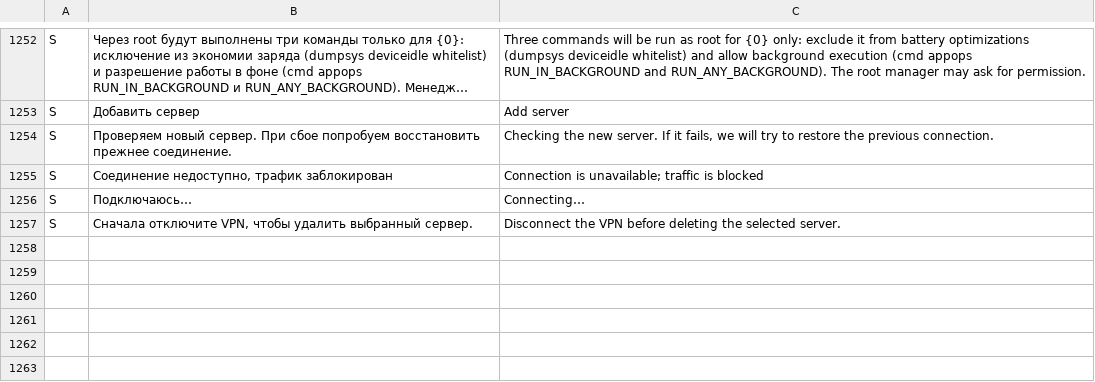
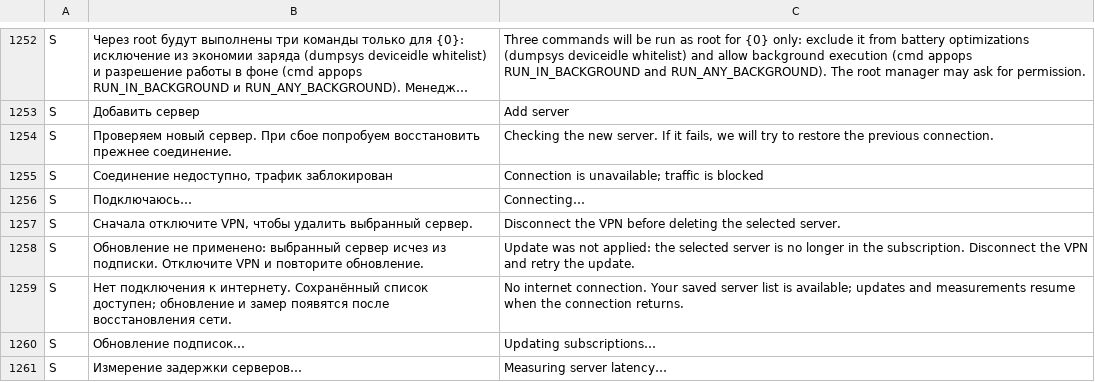
Before and after one commit to lolokeksu09/Vitrum, a TSV file: app/src/main/res/raw/i18n_en.tsv, drawn as a sheet; only a part is shown, gaps mark what is left out; long unchanged cells end in …; the diff names each change by its address in the sheet, - before the commit and + after, or states it on an @@ line.

Commit message:
feat(servers): complete catalog states and protect refresh selection

```diff
--- a/app/src/main/res/raw/i18n_en.tsv
+++ b/app/src/main/res/raw/i18n_en.tsv
+row 1258: S | Обновление не применено: выбранный сервер исчез из подписки. Отключите VPN и повторите обновление. | Update was not applied: the selected server is no longer in the subscription. Disconnect the VPN and retry the update.
+row 1259: S | Нет подключения к интернету. Сохранённый список доступен; обновление и замер появятся после восстановления сети. | No internet connection. Your saved server list is available; updates and measurements resume when the connection returns.
+row 1260: S | Обновление подписок… | Updating subscriptions…
+row 1261: S | Измерение задержки серверов… | Measuring server latency…
```
Also changed, not shown: 7 other files.
